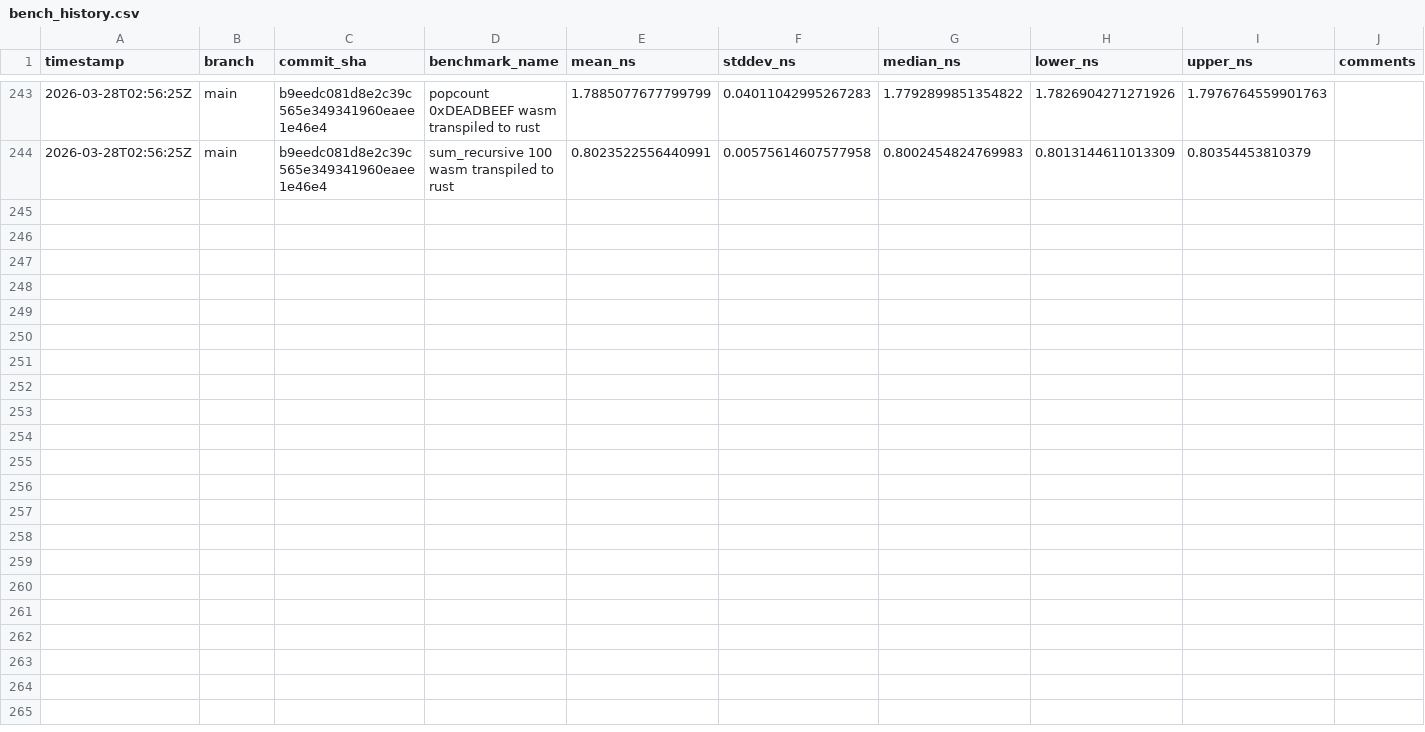
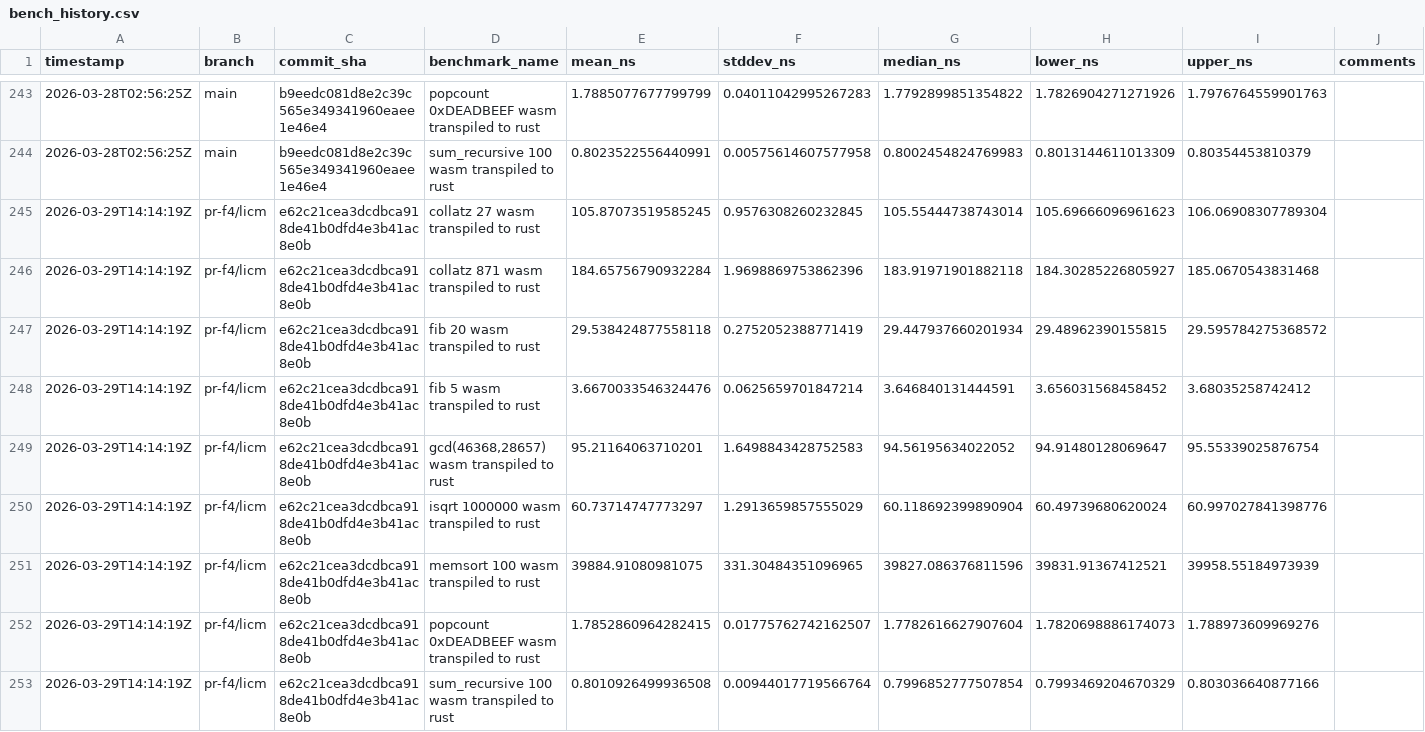
Before and after one commit to arnoox/herkos, a CSV file: bench_history.csv, drawn as a sheet; only a part is shown, gaps mark what is left out.

Commit message:
bench: results for e62c21cea3dc

```diff
--- a/bench_history.csv
+++ b/bench_history.csv
@@ -244 +244,10 @@ timestamp,branch,commit_sha,benchmark_name,mean_ns,stddev_ns,median_ns,lower_ns,
 2026-03-28T02:56:25Z,main,b9eedc081d8e2c39c565e349341960eaee1e46e4,sum_recursive 100 wasm transpiled to rust,0.8023522556440991,0.00575614607577958,0.8002454824769983,0.8013144611013309,0.80354453810379,
+2026-03-29T14:14:19Z,pr-f4/licm,e62c21cea3dcdbca918de41b0dfd4e3b41ac8e0b,collatz 27 wasm transpiled to rust,105.87073519585245,0.9576308260232845,105.55444738743014,105.69666096961623,106.06908307789304,
+2026-03-29T14:14:19Z,pr-f4/licm,e62c21cea3dcdbca918de41b0dfd4e3b41ac8e0b,collatz 871 wasm transpiled to rust,184.65756790932284,1.9698869753862396,183.91971901882118,184.30285226805927,185.0670543831468,
+2026-03-29T14:14:19Z,pr-f4/licm,e62c21cea3dcdbca918de41b0dfd4e3b41ac8e0b,fib 20 wasm transpiled to rust,29.538424877558118,0.2752052388771419,29.447937660201934,29.48962390155815,29.595784275368572,
+2026-03-29T14:14:19Z,pr-f4/licm,e62c21cea3dcdbca918de41b0dfd4e3b41ac8e0b,fib 5 wasm transpiled to rust,3.6670033546324476,0.0625659701847214,3.646840131444591,3.656031568458452,3.68035258742412,
+2026-03-29T14:14:19Z,pr-f4/licm,e62c21cea3dcdbca918de41b0dfd4e3b41ac8e0b,"gcd(46368,28657) wasm transpiled to rust",95.21164063710201,1.6498843428752583,94.56195634022052,94.91480128069647,95.55339025876754,
+2026-03-29T14:14:19Z,pr-f4/licm,e62c21cea3dcdbca918de41b0dfd4e3b41ac8e0b,isqrt 1000000 wasm transpiled to rust,60.73714747773297,1.2913659857555029,60.118692399890904,60.49739680620024,60.997027841398776,
+2026-03-29T14:14:19Z,pr-f4/licm,e62c21cea3dcdbca918de41b0dfd4e3b41ac8e0b,memsort 100 wasm transpiled to rust,39884.91080981075,331.30484351096965,39827.086376811596,39831.91367412521,39958.55184973939,
+2026-03-29T14:14:19Z,pr-f4/licm,e62c21cea3dcdbca918de41b0dfd4e3b41ac8e0b,popcount 0xDEADBEEF wasm transpiled to rust,1.7852860964282415,0.01775762742162507,1.7782616627907604,1.7820698886174073,1.788973609969276,
+2026-03-29T14:14:19Z,pr-f4/licm,e62c21cea3dcdbca918de41b0dfd4e3b41ac8e0b,sum_recursive 100 wasm transpiled to rust,0.8010926499936508,0.00944017719566764,0.7996852777507854,0.7993469204670329,0.803036640877166,
```
